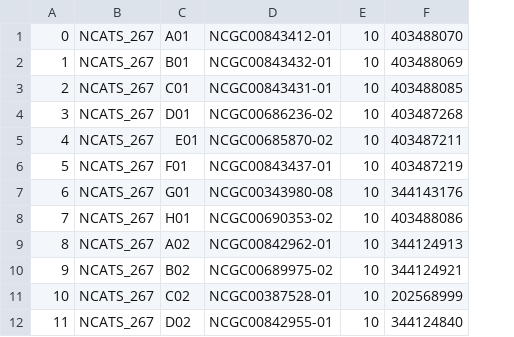
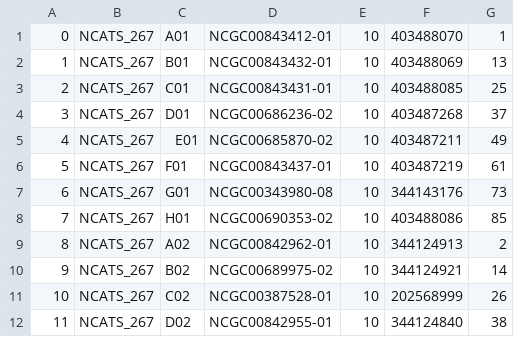
Before and after one commit to ncats/2022SpringCodingCamp, a CSV file: TonganZhao/PaulShinn/Janus/map2.csv, drawn as a sheet; only a part is shown; the diff names each change by its address in the sheet, - before the commit and + after, or states it on an @@ line.

```diff
--- a/TonganZhao/PaulShinn/Janus/map2.csv
+++ b/TonganZhao/PaulShinn/Janus/map2.csv
+column G, rows 1-12: 1 | 13 | 25 | 37 | 49 | 61 | 73 | 85 | 2 | 14 | 26 | 38
```
Also changed, not shown: 1 other file.
